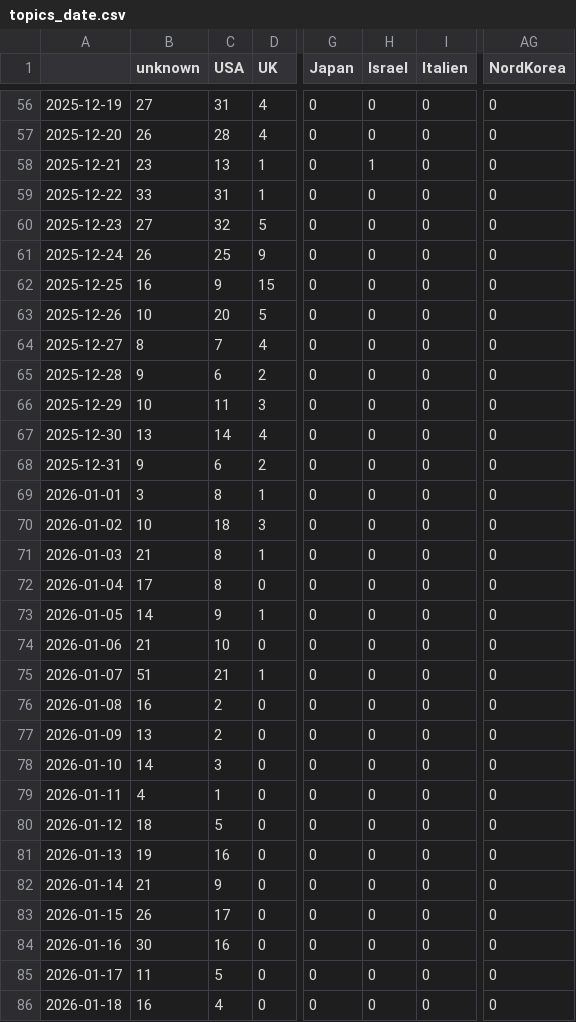
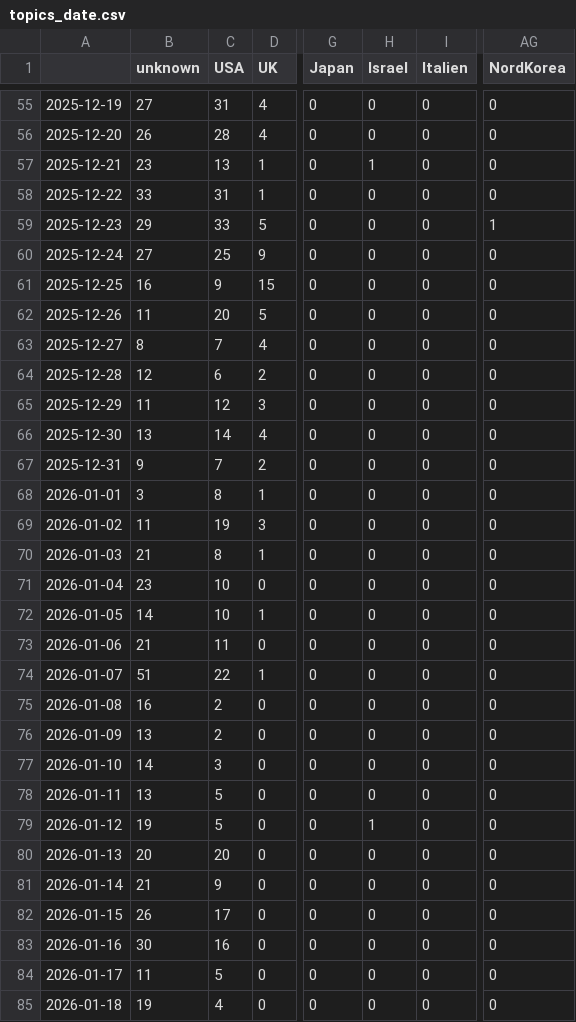
Before and after one commit to JoPhi24-news/peopleWhisperer, a CSV file: csv/topics_date.csv, drawn as a sheet; only a part is shown, gaps mark what is left out; addresses are those after the commit; the diff covers the shown part only; the diff names each change by its address in the sheet, - before the commit and + after, or states it on an @@ line.

```diff
--- a/csv/topics_date.csv
+++ b/csv/topics_date.csv
-B59 (unknown): 27
+B59 (unknown): 29
-C59 (USA): 32
+C59 (USA): 33
-AG59 (NordKorea): 0
+AG59 (NordKorea): 1
-B60 (unknown): 26
+B60 (unknown): 27
-B62 (unknown): 10
+B62 (unknown): 11
-B64 (unknown): 9
+B64 (unknown): 12
-B65 (unknown): 10
+B65 (unknown): 11
-C65 (USA): 11
+C65 (USA): 12
-C67 (USA): 6
+C67 (USA): 7
-B69 (unknown): 10
+B69 (unknown): 11
-C69 (USA): 18
+C69 (USA): 19
-B71 (unknown): 17
+B71 (unknown): 23
-C71 (USA): 8
+C71 (USA): 10
-C72 (USA): 9
+C72 (USA): 10
-C73 (USA): 10
+C73 (USA): 11
-C74 (USA): 21
+C74 (USA): 22
-B78 (unknown): 4
+B78 (unknown): 13
-C78 (USA): 1
+C78 (USA): 5
-B79 (unknown): 18
+B79 (unknown): 19
-H79 (Israel): 0
+H79 (Israel): 1
-B80 (unknown): 19
+B80 (unknown): 20
-C80 (USA): 16
+C80 (USA): 20
-B85 (unknown): 16
+B85 (unknown): 19
```
Also changed, not shown: 1 added row, 1 removed row and 5 edited cells elsewhere in this file, 4 other files.
